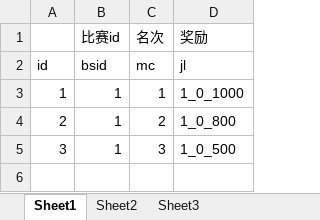
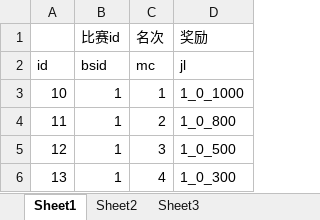
Before and after one commit to husu09/game-all, an Excel workbook: 510k/表/B比赛奖励.xlsx, sheet Sheet1, drawn as a sheet; values as stored, in another font and other column widths than the file's, no borders; the diff names each change by its address in the sheet, - before the commit and + after, or states it on an @@ line.

```diff
--- a/510k/表/B比赛奖励.xlsx (sheet Sheet1)
+++ b/510k/表/B比赛奖励.xlsx (sheet Sheet1)
-A3: 1
+A3: 10
-A4: 2
+A4: 11
-A5: 3
+A5: 12
+row 6: 13 | 1 | 4 | 1_0_300
```
Also changed, not shown: 510k/数值.xlsx, 510k/表/1参数.xlsx, 9 other files.
